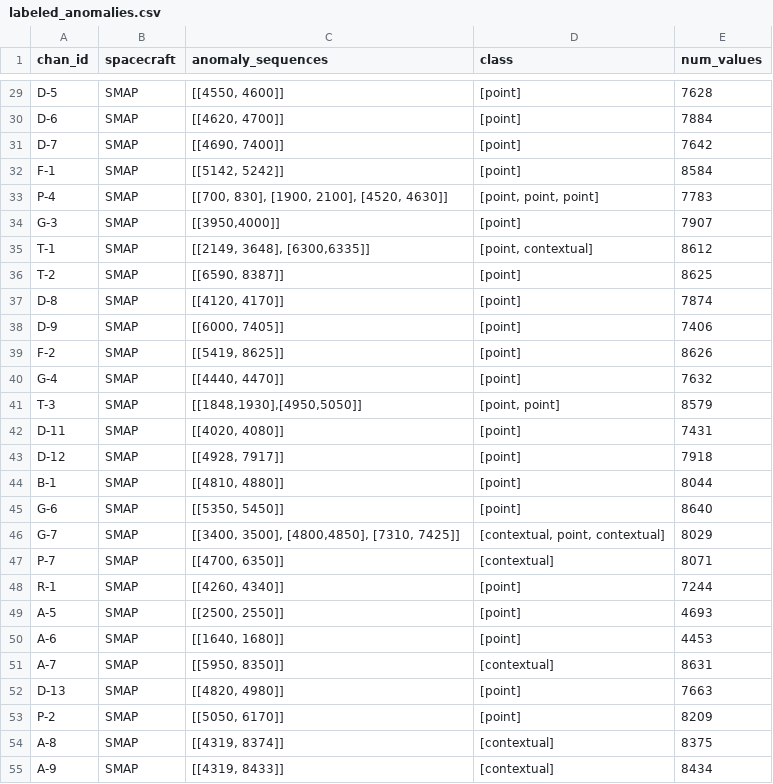
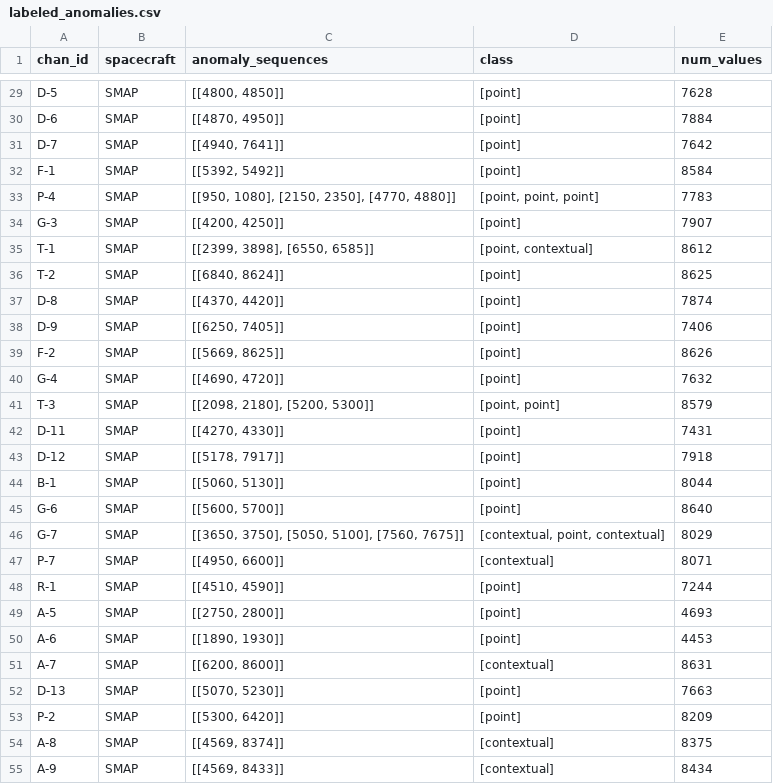
Before and after one commit to khundman/telemanom, a CSV file: labeled_anomalies.csv, drawn as a sheet; only a part is shown, gaps mark what is left out; the diff covers the shown part only; the diff names each change by its address in the sheet, - before the commit and + after, or states it on an @@ line.

```diff
--- a/labeled_anomalies.csv
+++ b/labeled_anomalies.csv
-C29 (anomaly_sequences): [[4550, 4600]]
+C29 (anomaly_sequences): [[4800, 4850]]
-C30 (anomaly_sequences): [[4620, 4700]]
+C30 (anomaly_sequences): [[4870, 4950]]
-C31 (anomaly_sequences): [[4690, 7400]]
+C31 (anomaly_sequences): [[4940, 7641]]
-C32 (anomaly_sequences): [[5142, 5242]]
+C32 (anomaly_sequences): [[5392, 5492]]
-C33 (anomaly_sequences): [[700, 830], [1900, 2100], [4520, 4630]]
+C33 (anomaly_sequences): [[950, 1080], [2150, 2350], [4770, 4880]]
-C34 (anomaly_sequences): [[3950,4000]]
+C34 (anomaly_sequences): [[4200, 4250]]
-C35 (anomaly_sequences): [[2149, 3648], [6300,6335]]
+C35 (anomaly_sequences): [[2399, 3898], [6550, 6585]]
-C36 (anomaly_sequences): [[6590, 8387]]
+C36 (anomaly_sequences): [[6840, 8624]]
-C37 (anomaly_sequences): [[4120, 4170]]
+C37 (anomaly_sequences): [[4370, 4420]]
-C38 (anomaly_sequences): [[6000, 7405]]
+C38 (anomaly_sequences): [[6250, 7405]]
-C39 (anomaly_sequences): [[5419, 8625]]
+C39 (anomaly_sequences): [[5669, 8625]]
-C40 (anomaly_sequences): [[4440, 4470]]
+C40 (anomaly_sequences): [[4690, 4720]]
-C41 (anomaly_sequences): [[1848,1930],[4950,5050]]
+C41 (anomaly_sequences): [[2098, 2180], [5200, 5300]]
-C42 (anomaly_sequences): [[4020, 4080]]
+C42 (anomaly_sequences): [[4270, 4330]]
-C43 (anomaly_sequences): [[4928, 7917]]
+C43 (anomaly_sequences): [[5178, 7917]]
-C44 (anomaly_sequences): [[4810, 4880]]
+C44 (anomaly_sequences): [[5060, 5130]]
-C45 (anomaly_sequences): [[5350, 5450]]
+C45 (anomaly_sequences): [[5600, 5700]]
-C46 (anomaly_sequences): [[3400, 3500], [4800,4850], [7310, 7425]]
+C46 (anomaly_sequences): [[3650, 3750], [5050, 5100], [7560, 7675]]
-C47 (anomaly_sequences): [[4700, 6350]]
+C47 (anomaly_sequences): [[4950, 6600]]
-C48 (anomaly_sequences): [[4260, 4340]]
+C48 (anomaly_sequences): [[4510, 4590]]
-C49 (anomaly_sequences): [[2500, 2550]]
+C49 (anomaly_sequences): [[2750, 2800]]
-C50 (anomaly_sequences): [[1640, 1680]]
+C50 (anomaly_sequences): [[1890, 1930]]
-C51 (anomaly_sequences): [[5950, 8350]]
+C51 (anomaly_sequences): [[6200, 8600]]
-C52 (anomaly_sequences): [[4820, 4980]]
+C52 (anomaly_sequences): [[5070, 5230]]
-C53 (anomaly_sequences): [[5050, 6170]]
+C53 (anomaly_sequences): [[5300, 6420]]
-C54 (anomaly_sequences): [[4319, 8374]]
+C54 (anomaly_sequences): [[4569, 8374]]
-C55 (anomaly_sequences): [[4319, 8433]]
+C55 (anomaly_sequences): [[4569, 8433]]
```
Also changed, not shown: 55 edited cells elsewhere in this file, 4 other files.
